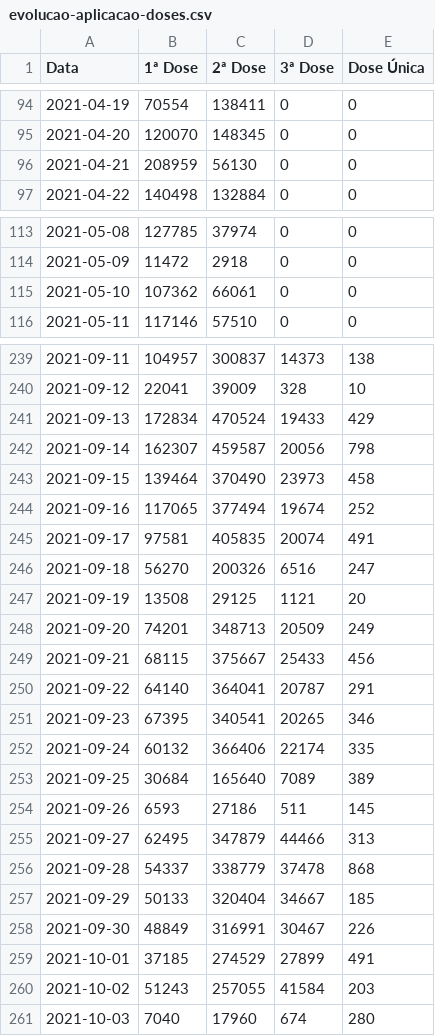
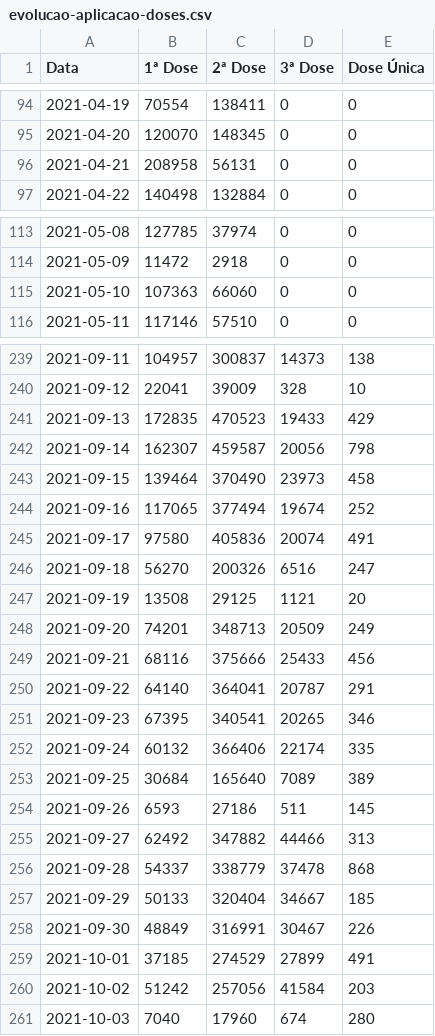
Before and after one commit to juliaregia/Carcara, a CSV file: Aplicação Web/app/data/evolucao-aplicacao-doses.csv, drawn as a sheet; only a part is shown, gaps mark what is left out; the diff covers the shown part only.

```diff
--- a/Aplicação Web/app/data/evolucao-aplicacao-doses.csv
+++ b/Aplicação Web/app/data/evolucao-aplicacao-doses.csv
@@ -95,3 +95,3 @@ Data,1ª Dose,2ª Dose,3ª Dose,Dose Única
 2021-04-20,120070,148345,0,0
-2021-04-21,208959,56130,0,0
+2021-04-21,208958,56131,0,0
 2021-04-22,140498,132884,0,0
@@ -114,3 +114,3 @@ Data,1ª Dose,2ª Dose,3ª Dose,Dose Única
 2021-05-09,11472,2918,0,0
-2021-05-10,107362,66061,0,0
+2021-05-10,107363,66060,0,0
 2021-05-11,117146,57510,0,0
@@ -240,3 +240,3 @@ Data,1ª Dose,2ª Dose,3ª Dose,Dose Única
 2021-09-12,22041,39009,328,10
-2021-09-13,172834,470524,19433,429
+2021-09-13,172835,470523,19433,429
 2021-09-14,162307,459587,20056,798
@@ -244,3 +244,3 @@ Data,1ª Dose,2ª Dose,3ª Dose,Dose Única
 2021-09-16,117065,377494,19674,252
-2021-09-17,97581,405835,20074,491
+2021-09-17,97580,405836,20074,491
 2021-09-18,56270,200326,6516,247
@@ -248,3 +248,3 @@ Data,1ª Dose,2ª Dose,3ª Dose,Dose Única
 2021-09-20,74201,348713,20509,249
-2021-09-21,68115,375667,25433,456
+2021-09-21,68116,375666,25433,456
 2021-09-22,64140,364041,20787,291
@@ -254,3 +254,3 @@ Data,1ª Dose,2ª Dose,3ª Dose,Dose Única
 2021-09-26,6593,27186,511,145
-2021-09-27,62495,347879,44466,313
+2021-09-27,62492,347882,44466,313
 2021-09-28,54337,338779,37478,868
@@ -259,3 +259,3 @@ Data,1ª Dose,2ª Dose,3ª Dose,Dose Única
 2021-10-01,37185,274529,27899,491
-2021-10-02,51243,257055,41584,203
+2021-10-02,51242,257056,41584,203
 2021-10-03,7040,17960,674,280
```
Also changed, not shown: 2 added rows and 48 edited cells elsewhere in this file, Aplicação Web/app/data/covid-estado-sp.csv, Aplicação Web/app/data/leitos-uti-enfermaria.csv, 3 other files.
